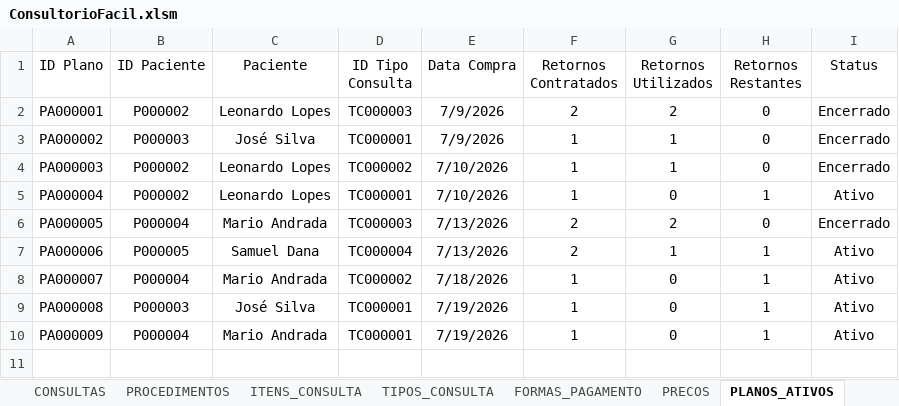
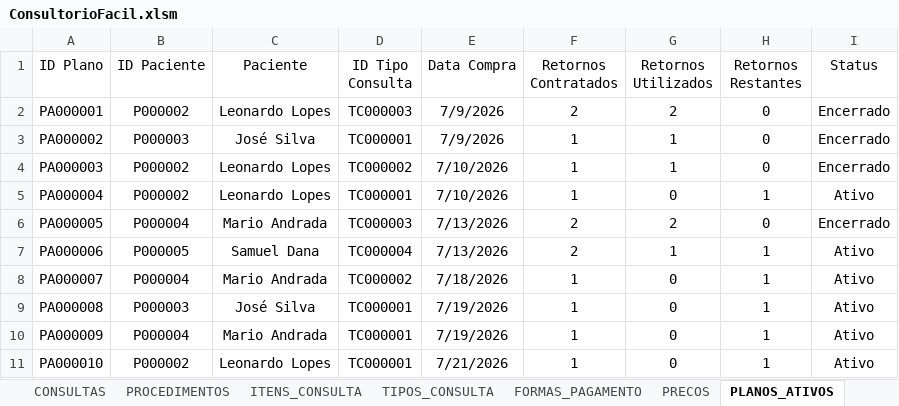
Before and after one commit to leonardo-dsl/ConsultorioFacil, an Excel workbook: Excel/ConsultorioFacil.xlsm, sheet PLANOS_ATIVOS, drawn as a sheet; values as stored, in another font and other column widths than the file's, no borders; table styles not drawn; the diff names each change by its address in the sheet, - before the commit and + after, or states it on an @@ line.

```diff
--- a/Excel/ConsultorioFacil.xlsm (sheet PLANOS_ATIVOS)
+++ b/Excel/ConsultorioFacil.xlsm (sheet PLANOS_ATIVOS)
+row 11: PA000010 | P000002 | Leonardo Lopes | TC000001 | 7/21/2026 | 1 | 0 | 1 | Ativo
```
Also changed, not shown: sheet CONSULTAS, sheet ITENS_CONSULTA.
